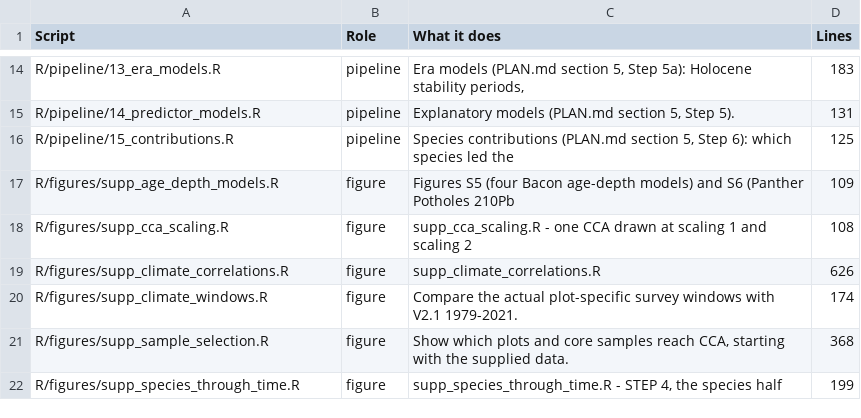
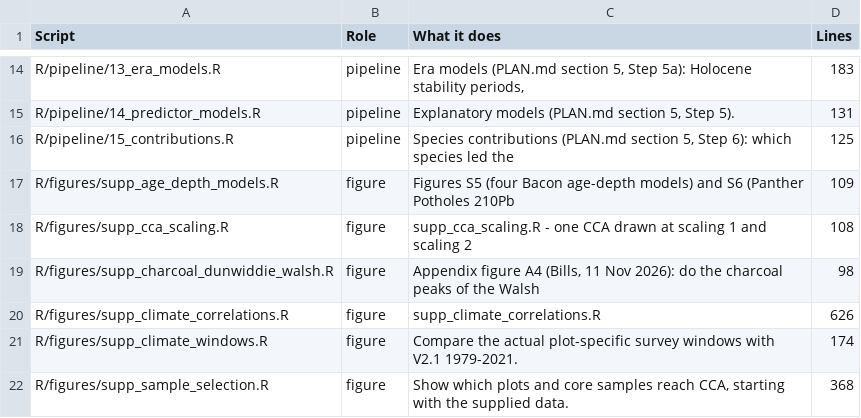
Before and after one commit to billurbektas/PaleoACES, a CSV file: report/tables/scripts.csv, drawn as a sheet; only a part is shown, gaps mark what is left out; the shorter side is filled out with more unchanged rows; the diff names each change by its address in the sheet, - before the commit and + after, or states it on an @@ line.

```diff
--- a/report/tables/scripts.csv
+++ b/report/tables/scripts.csv
+row 19: R/figures/supp_charcoal_dunwiddie_walsh.R | figure | Appendix figure A4 (Bills, 11 Nov 2026): do the charcoal peaks of the Walsh | 98
```
Also changed, not shown: report/tables/outputs.csv, 10 other files.
